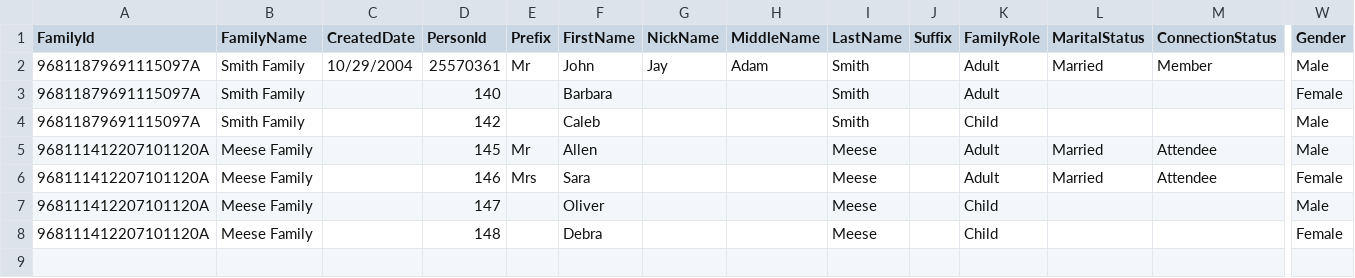
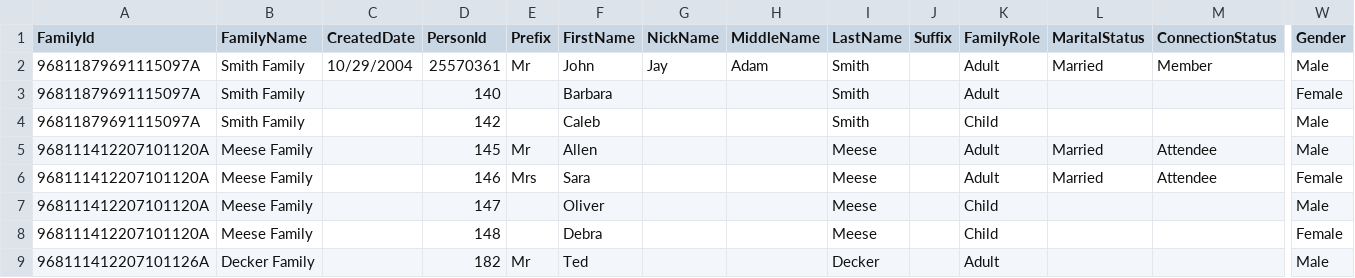
Before and after one commit to KingdomFirst/Bulldozer, a CSV file: Bulldozer.CSV/SampleCSVs/01 - Individual.csv, drawn as a sheet; only a part is shown, gaps mark what is left out; rows hold the shown columns only; the diff names each change by its address in the sheet, - before the commit and + after, or states it on an @@ line.

```diff
--- a/Bulldozer.CSV/SampleCSVs/01 - Individual.csv
+++ b/Bulldozer.CSV/SampleCSVs/01 - Individual.csv
+row 9: 968111412207101126A | Decker Family |  | 182 | Mr | Ted |  |  | Decker |  | Adult |  |  | Male
```
Also changed, not shown: 1 other file.
